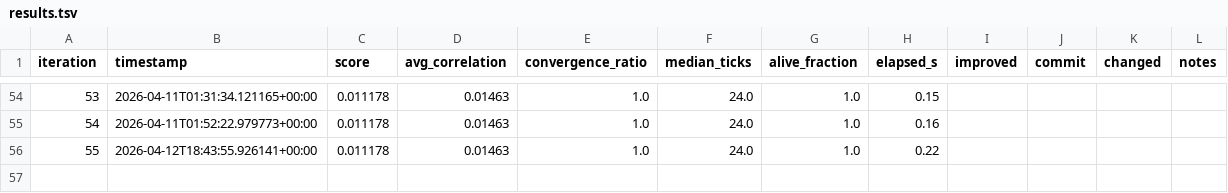
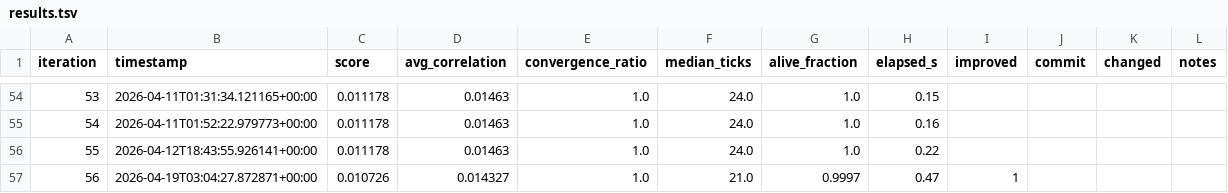
Before and after one commit to fantomx42/friendly-enigma, a TSV file: results.tsv, drawn as a sheet; only a part is shown, gaps mark what is left out.

```diff
--- a/results.tsv
+++ b/results.tsv
@@ -56 +56,2 @@ iteration	timestamp	score	avg_correlation	convergence_ratio	median_ticks	alive_f
 55	2026-04-12T18:43:55.926141+00:00	0.011178	0.01463	1.0	24.0	1.0	0.22				
+56	2026-04-19T03:04:27.872871+00:00	0.010726	0.014327	1.0	21.0	0.9997	0.47	1			
```
